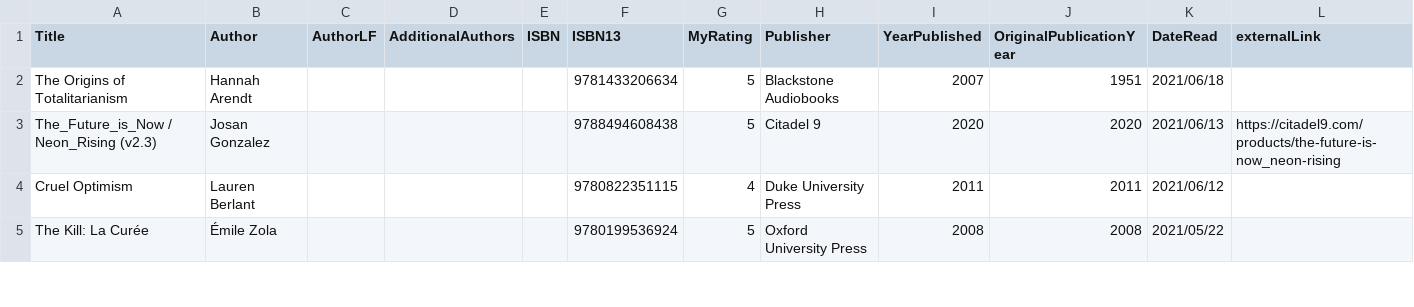
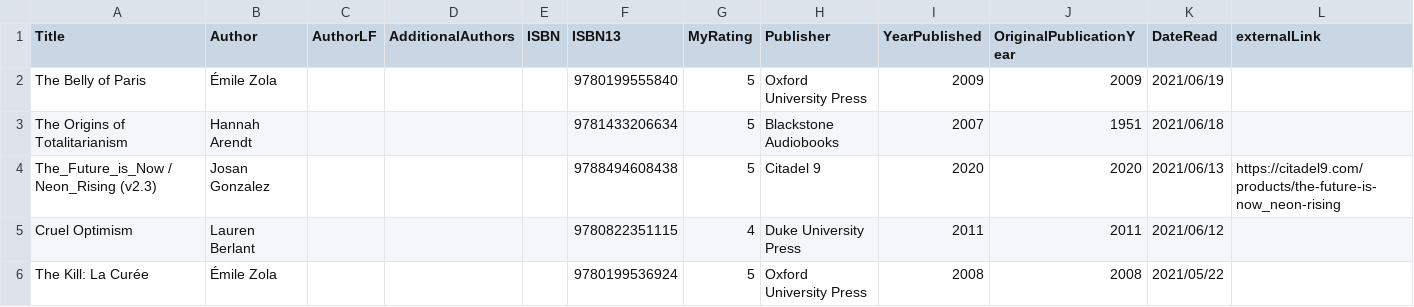
Before and after one commit to mattbailey0/mattmattmatt_2, a CSV file: _data/reading.csv, drawn as a sheet; only a part is shown.

```diff
--- a/_data/reading.csv
+++ b/_data/reading.csv
@@ -1,2 +1,3 @@
 Title,Author,AuthorLF,AdditionalAuthors,ISBN,ISBN13,MyRating,Publisher,YearPublished,OriginalPublicationYear,DateRead,externalLink
+"The Belly of Paris",Émile Zola,,,,9780199555840,5,Oxford University Press,2009,2009,2021/06/19
 "The Origins of Totalitarianism",Hannah Arendt,,,,9781433206634,5,Blackstone Audiobooks,2007,1951,2021/06/18
```
Also changed, not shown: 2 other files.
